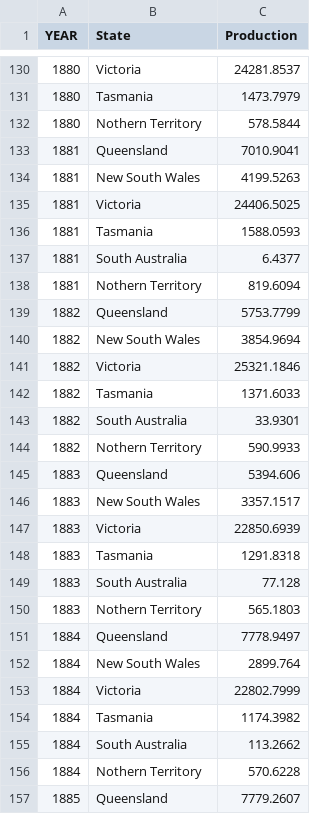
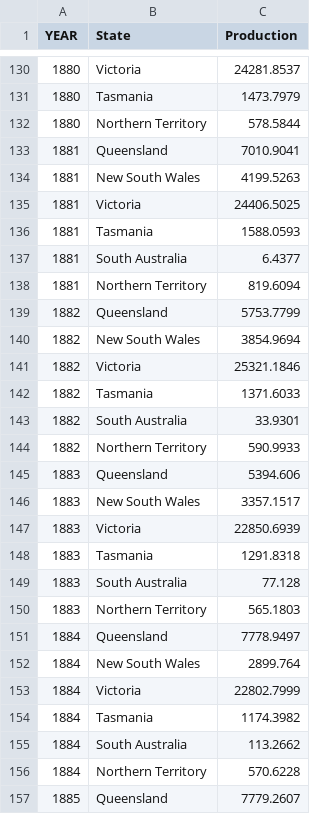
Before and after one commit to Shun010/FIT2179-DV2, a CSV file: Datasets/gold_prod_1851_2021_byState.csv, drawn as a sheet; only a part is shown, gaps mark what is left out; the diff covers the shown part only.

Commit message:
Update gold_prod_1851_2021_byState.csv

```diff
--- a/Datasets/gold_prod_1851_2021_byState.csv
+++ b/Datasets/gold_prod_1851_2021_byState.csv
@@ -131,3 +131,3 @@
 1880,Tasmania,1473.7979
-1880,Nothern Territory,578.5844
+1880,Northern Territory,578.5844
 1881,Queensland,7010.9041
@@ -137,3 +137,3 @@
 1881,South Australia,6.4377
-1881,Nothern Territory,819.6094
+1881,Northern Territory,819.6094
 1882,Queensland,5753.7799
@@ -143,3 +143,3 @@
 1882,South Australia,33.9301
-1882,Nothern Territory,590.9933
+1882,Northern Territory,590.9933
 1883,Queensland,5394.606
@@ -149,3 +149,3 @@
 1883,South Australia,77.128
-1883,Nothern Territory,565.1803
+1883,Northern Territory,565.1803
 1884,Queensland,7778.9497
@@ -155,3 +155,3 @@
 1884,South Australia,113.2662
-1884,Nothern Territory,570.6228
+1884,Northern Territory,570.6228
 1885,Queensland,7779.2607
```
Also changed, not shown: 137 edited cells elsewhere in this file.
